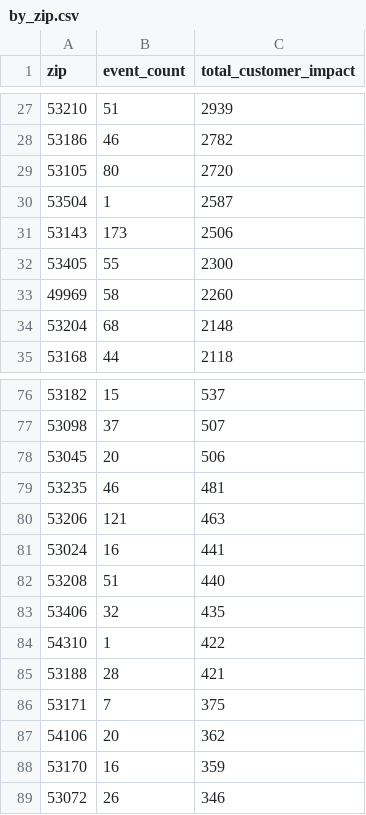
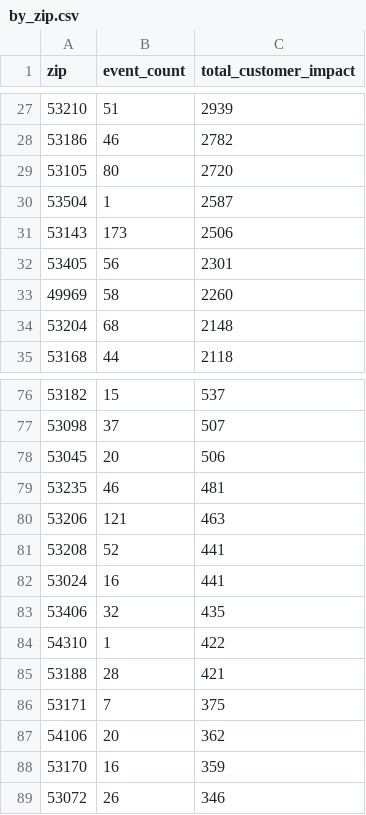
Before and after one commit to tmoody1973/mke-power-outage-tracker, a CSV file: data/by_zip.csv, drawn as a sheet; only a part is shown, gaps mark what is left out.

```diff
--- a/data/by_zip.csv
+++ b/data/by_zip.csv
@@ -31,3 +31,3 @@ zip,event_count,total_customer_impact
 53143,173,2506
-53405,55,2300
+53405,56,2301
 49969,58,2260
@@ -80,4 +80,4 @@ zip,event_count,total_customer_impact
 53206,121,463
+53208,52,441
 53024,16,441
-53208,51,440
 53406,32,435
```
Also changed, not shown: 5 other files.
